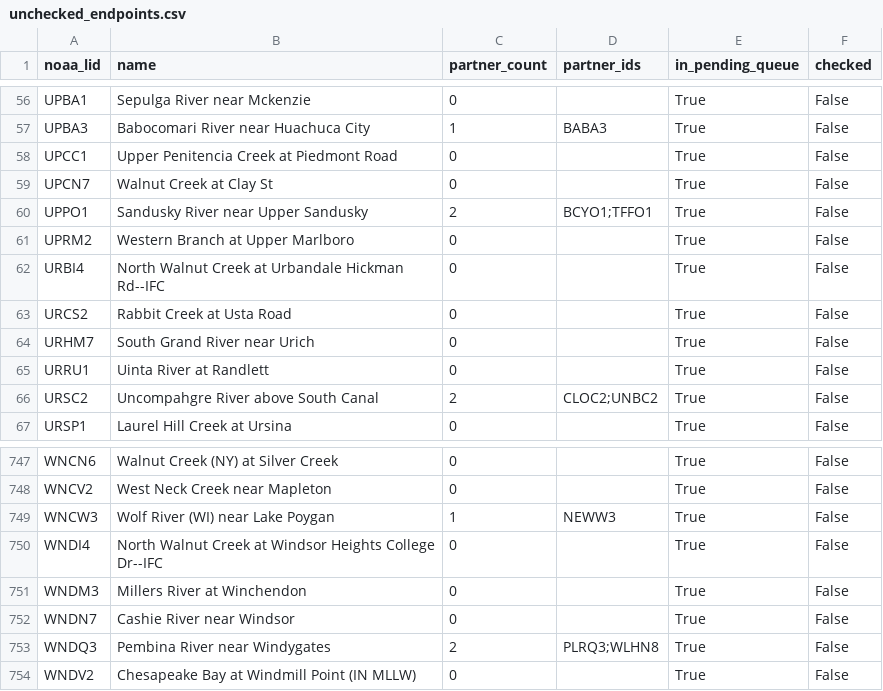
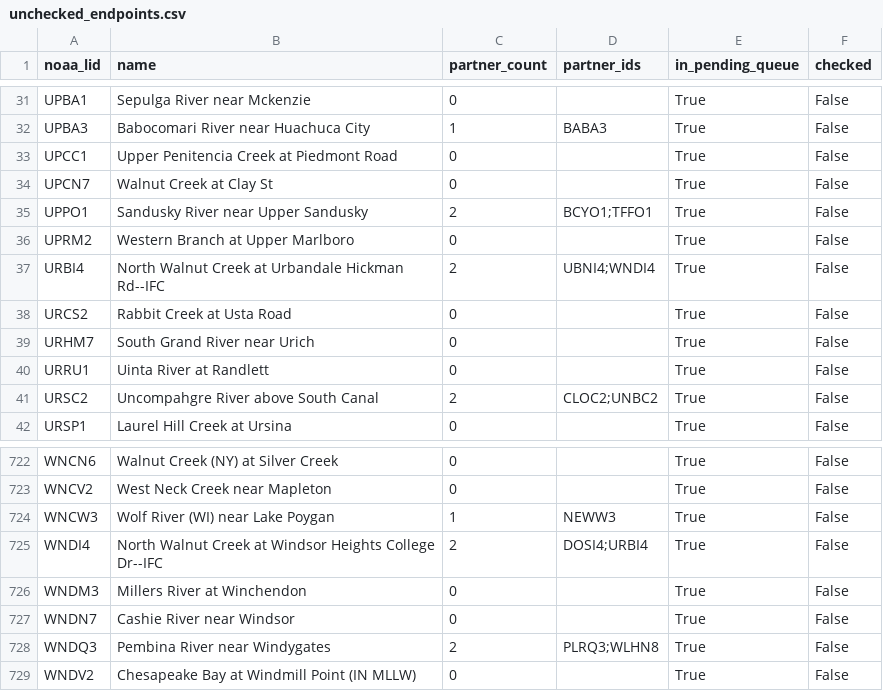
Before and after one commit to pbangiola/paddlersmap, a CSV file: data/network_audit/unchecked_endpoints.csv, drawn as a sheet; only a part is shown, gaps mark what is left out; the diff covers the shown part only.

```diff
--- a/data/network_audit/unchecked_endpoints.csv
+++ b/data/network_audit/unchecked_endpoints.csv
@@ -61,3 +36,3 @@ UPPO1,Sandusky River near Upper Sandusky,2,BCYO1;TFFO1,True,False
 UPRM2,Western Branch at Upper Marlboro,0,,True,False
-URBI4,North Walnut Creek at Urbandale Hickman Rd--IFC,0,,True,False
+URBI4,North Walnut Creek at Urbandale Hickman Rd--IFC,2,UBNI4;WNDI4,True,False
 URCS2,Rabbit Creek at Usta Road,0,,True,False
@@ -749,3 +724,3 @@ WNCV2,West Neck Creek near Mapleton,0,,True,False
 WNCW3,Wolf River (WI) near Lake Poygan,1,NEWW3,True,False
-WNDI4,North Walnut Creek at Windsor Heights College Dr--IFC,0,,True,False
+WNDI4,North Walnut Creek at Windsor Heights College Dr--IFC,2,DOSI4;URBI4,True,False
 WNDM3,Millers River at Winchendon,0,,True,False
```
Also changed, not shown: 25 removed rows elsewhere in this file, data/network_audit/single_partner_endpoints.csv, 3 other files.
